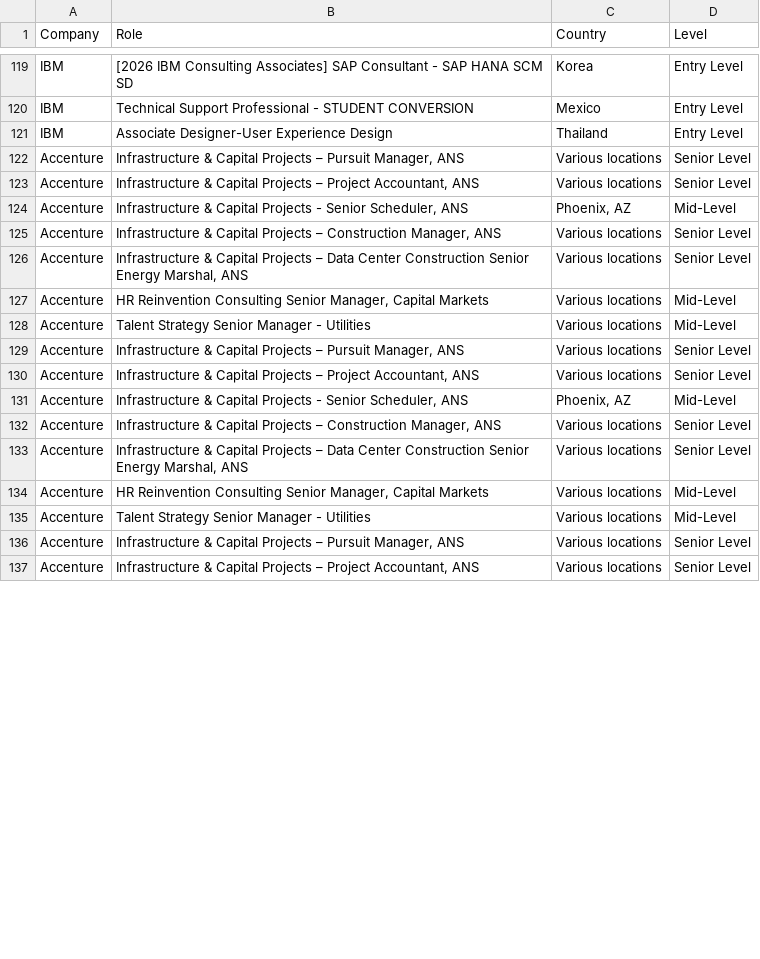
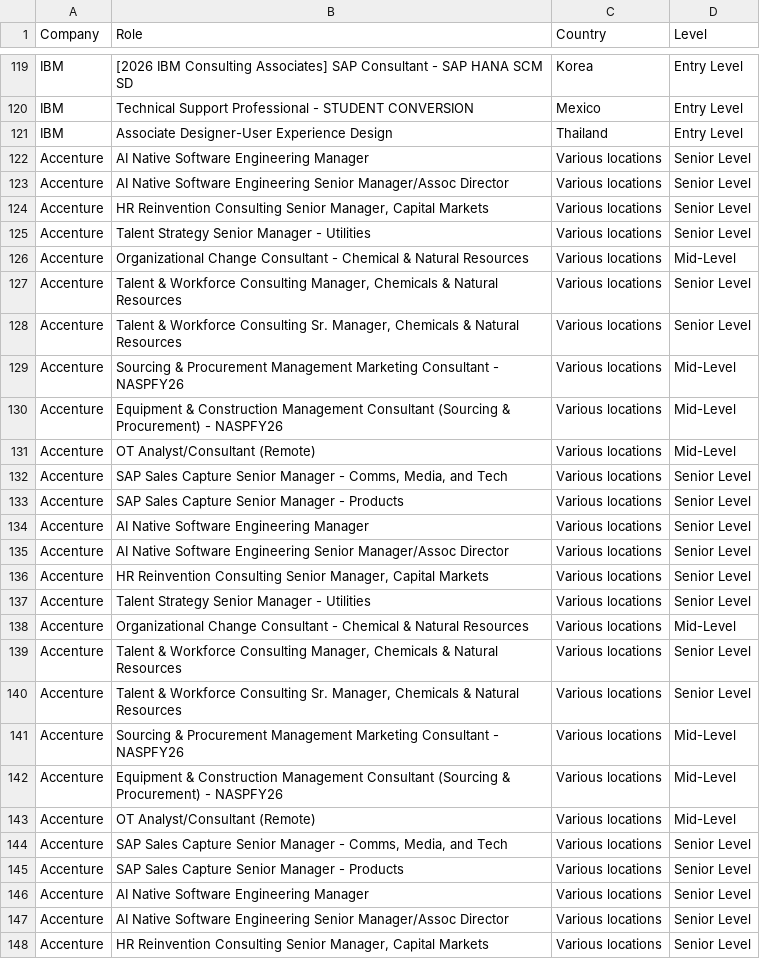
Before and after one commit to nefigarcia/outsourcing-analysis, a CSV file: jobs_postings.csv, drawn as a sheet; only a part is shown, gaps mark what is left out; the diff covers the shown part only.

```diff
--- a/jobs_postings.csv
+++ b/jobs_postings.csv
@@ -121,17 +121,28 @@ IBM,Technical Support Professional - STUDENT CONVERSION,Mexico
 IBM,Associate Designer-User Experience Design,Thailand             	      ,Entry Level
-Accenture,"Infrastructure & Capital Projects – Pursuit Manager, ANS",Various locations,Senior Level
-Accenture,"Infrastructure & Capital Projects – Project Accountant, ANS",Various locations,Senior Level
-Accenture,"Infrastructure & Capital Projects - Senior Scheduler, ANS","Phoenix, AZ",Mid-Level
-Accenture,"Infrastructure & Capital Projects – Construction Manager, ANS",Various locations,Senior Level
-Accenture,"Infrastructure & Capital Projects – Data Center Construction Senior Energy Marshal, ANS",Various locations,Senior Level
-Accenture,"HR Reinvention Consulting Senior Manager, Capital Markets",Various locations,Mid-Level
-Accenture,Talent Strategy Senior Manager - Utilities,Various locations,Mid-Level
-Accenture,"Infrastructure & Capital Projects – Pursuit Manager, ANS",Various locations,Senior Level
-Accenture,"Infrastructure & Capital Projects – Project Accountant, ANS",Various locations,Senior Level
-Accenture,"Infrastructure & Capital Projects - Senior Scheduler, ANS","Phoenix, AZ",Mid-Level
-Accenture,"Infrastructure & Capital Projects – Construction Manager, ANS",Various locations,Senior Level
-Accenture,"Infrastructure & Capital Projects – Data Center Construction Senior Energy Marshal, ANS",Various locations,Senior Level
-Accenture,"HR Reinvention Consulting Senior Manager, Capital Markets",Various locations,Mid-Level
-Accenture,Talent Strategy Senior Manager - Utilities,Various locations,Mid-Level
-Accenture,"Infrastructure & Capital Projects – Pursuit Manager, ANS",Various locations,Senior Level
-Accenture,"Infrastructure & Capital Projects – Project Accountant, ANS",Various locations,Senior Level
+Accenture,AI Native Software Engineering Manager,Various locations,Senior Level
+Accenture,AI Native Software Engineering Senior Manager/Assoc Director,Various locations,Senior Level
+Accenture,"HR Reinvention Consulting Senior Manager, Capital Markets",Various locations,Senior Level
+Accenture,Talent Strategy Senior Manager - Utilities,Various locations,Senior Level
+Accenture,Organizational Change Consultant - Chemical & Natural Resources,Various locations,Mid-Level
+Accenture,"Talent & Workforce Consulting Manager, Chemicals & Natural Resources",Various locations,Senior Level
+Accenture,"Talent & Workforce Consulting Sr. Manager, Chemicals & Natural Resources",Various locations,Senior Level
+Accenture,Sourcing & Procurement Management Marketing Consultant - NASPFY26,Various locations,Mid-Level
+Accenture,Equipment & Construction Management Consultant (Sourcing & Procurement) - NASPFY26,Various locations,Mid-Level
+Accenture,OT Analyst/Consultant (Remote),Various locations,Mid-Level
+Accenture,"SAP Sales Capture Senior Manager - Comms, Media, and Tech",Various locations,Senior Level
+Accenture,SAP Sales Capture Senior Manager - Products,Various locations,Senior Level
+Accenture,AI Native Software Engineering Manager,Various locations,Senior Level
+Accenture,AI Native Software Engineering Senior Manager/Assoc Director,Various locations,Senior Level
+Accenture,"HR Reinvention Consulting Senior Manager, Capital Markets",Various locations,Senior Level
+Accenture,Talent Strategy Senior Manager - Utilities,Various locations,Senior Level
+Accenture,Organizational Change Consultant - Chemical & Natural Resources,Various locations,Mid-Level
+Accenture,"Talent & Workforce Consulting Manager, Chemicals & Natural Resources",Various locations,Senior Level
+Accenture,"Talent & Workforce Consulting Sr. Manager, Chemicals & Natural Resources",Various locations,Senior Level
+Accenture,Sourcing & Procurement Management Marketing Consultant - NASPFY26,Various locations,Mid-Level
+Accenture,Equipment & Construction Management Consultant (Sourcing & Procurement) - NASPFY26,Various locations,Mid-Level
+Accenture,OT Analyst/Consultant (Remote),Various locations,Mid-Level
+Accenture,"SAP Sales Capture Senior Manager - Comms, Media, and Tech",Various locations,Senior Level
+Accenture,SAP Sales Capture Senior Manager - Products,Various locations,Senior Level
+Accenture,AI Native Software Engineering Manager,Various locations,Senior Level
+Accenture,AI Native Software Engineering Senior Manager/Assoc Director,Various locations,Senior Level
+Accenture,"HR Reinvention Consulting Senior Manager, Capital Markets",Various locations,Senior Level
```
Also changed, not shown: 9 added rows, 20 moved rows and 16 edited cells elsewhere in this file.
